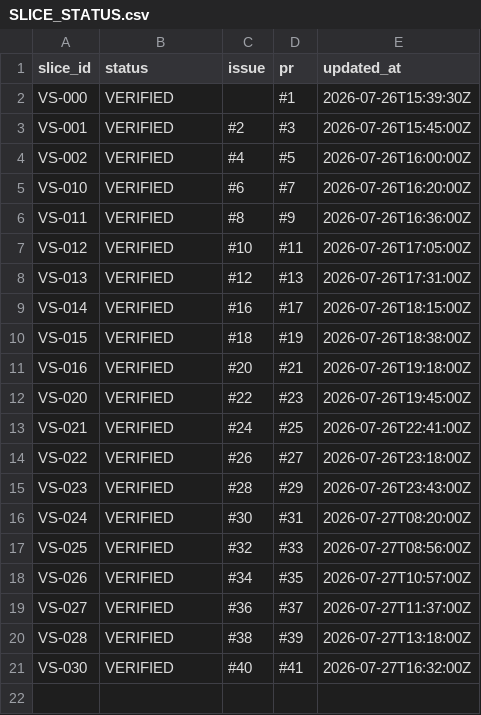
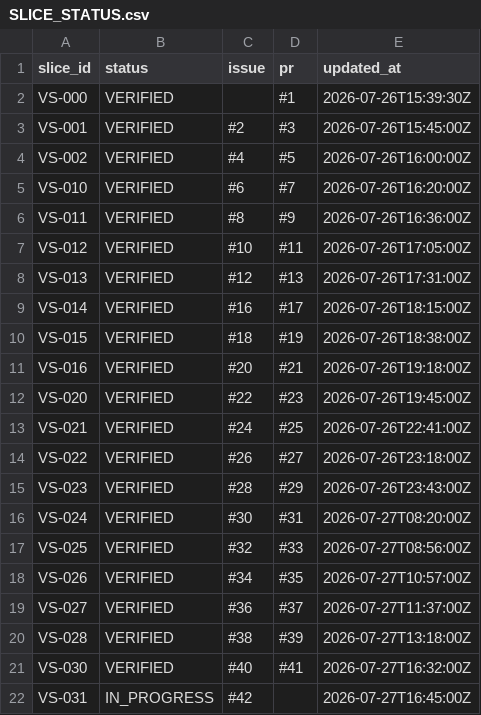
Before and after one commit to asenbanskaliev/AutopilotEditorial, a CSV file: docs/execution/SLICE_STATUS.csv, drawn as a sheet.

Commit message:
VS-031 mark slice in progress

```diff
--- a/docs/execution/SLICE_STATUS.csv
+++ b/docs/execution/SLICE_STATUS.csv
@@ -21 +21,2 @@ VS-028;VERIFIED;#38;#39;2026-07-27T13:18:00Z
 VS-030;VERIFIED;#40;#41;2026-07-27T16:32:00Z
+VS-031;IN_PROGRESS;#42;;2026-07-27T16:45:00Z
```
